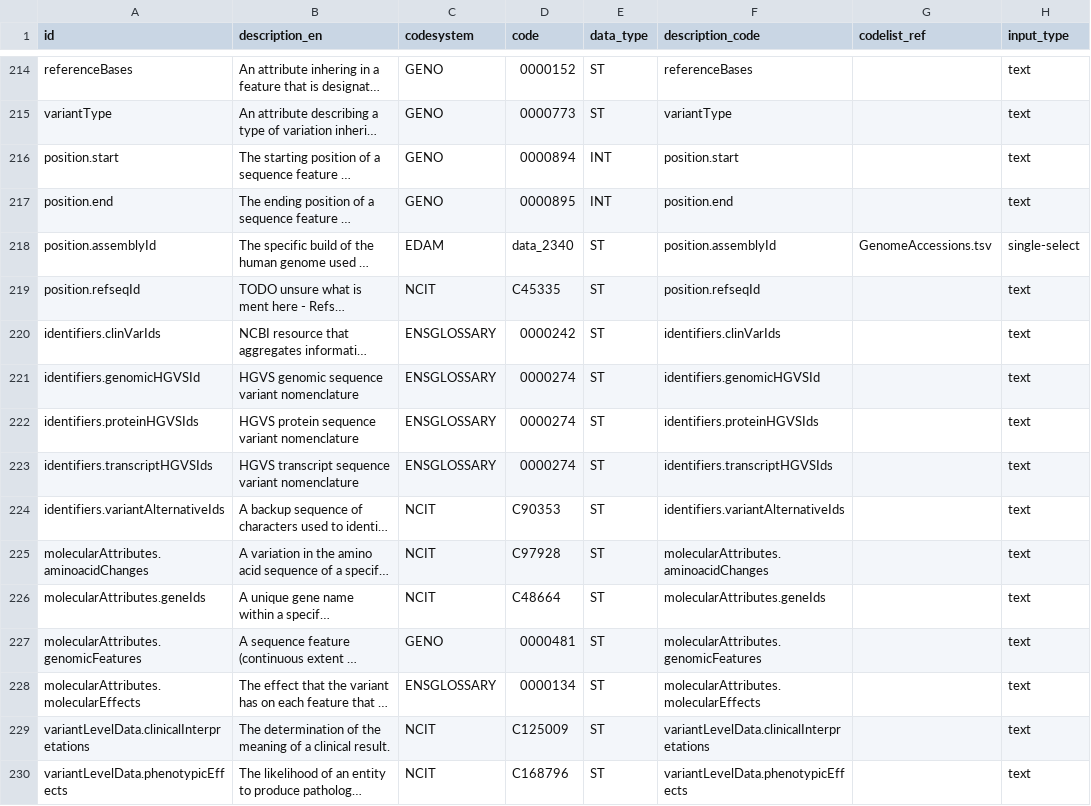
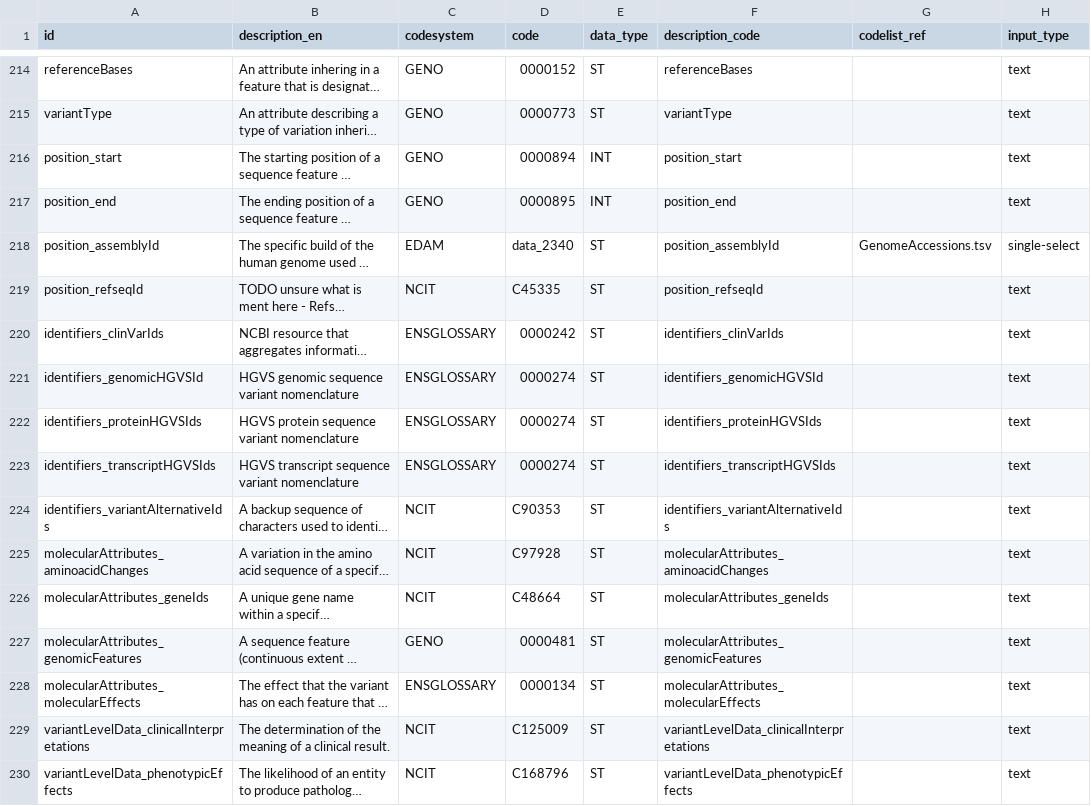
Before and after one commit to fairgenomes/unified-fg, a TSV file: generated/palga-codebook/CODEBOOK.tsv, drawn as a sheet; only a part is shown, gaps mark what is left out; long unchanged cells end in …; the diff names each change by its address in the sheet, - before the commit and + after, or states it on an @@ line.

```diff
--- a/generated/palga-codebook/CODEBOOK.tsv
+++ b/generated/palga-codebook/CODEBOOK.tsv
-A216 (id): position.start
+A216 (id): position_start
-F216 (description_code): position.start
+F216 (description_code): position_start
-A217 (id): position.end
+A217 (id): position_end
-F217 (description_code): position.end
+F217 (description_code): position_end
-A218 (id): position.assemblyId
+A218 (id): position_assemblyId
-F218 (description_code): position.assemblyId
+F218 (description_code): position_assemblyId
-A219 (id): position.refseqId
+A219 (id): position_refseqId
-F219 (description_code): position.refseqId
+F219 (description_code): position_refseqId
-A220 (id): identifiers.clinVarIds
+A220 (id): identifiers_clinVarIds
-F220 (description_code): identifiers.clinVarIds
+F220 (description_code): identifiers_clinVarIds
-A221 (id): identifiers.genomicHGVSId
+A221 (id): identifiers_genomicHGVSId
-F221 (description_code): identifiers.genomicHGVSId
+F221 (description_code): identifiers_genomicHGVSId
-A222 (id): identifiers.proteinHGVSIds
+A222 (id): identifiers_proteinHGVSIds
-F222 (description_code): identifiers.proteinHGVSIds
+F222 (description_code): identifiers_proteinHGVSIds
-A223 (id): identifiers.transcriptHGVSIds
+A223 (id): identifiers_transcriptHGVSIds
-F223 (description_code): identifiers.transcriptHGVSIds
+F223 (description_code): identifiers_transcriptHGVSIds
-A224 (id): identifiers.variantAlternativeIds
+A224 (id): identifiers_variantAlternativeIds
-F224 (description_code): identifiers.variantAlternativeIds
+F224 (description_code): identifiers_variantAlternativeIds
-A225 (id): molecularAttributes.aminoacidChanges
+A225 (id): molecularAttributes_aminoacidChanges
-F225 (description_code): molecularAttributes.aminoacidChanges
+F225 (description_code): molecularAttributes_aminoacidChanges
-A226 (id): molecularAttributes.geneIds
+A226 (id): molecularAttributes_geneIds
-F226 (description_code): molecularAttributes.geneIds
+F226 (description_code): molecularAttributes_geneIds
-A227 (id): molecularAttributes.genomicFeatures
+A227 (id): molecularAttributes_genomicFeatures
-F227 (description_code): molecularAttributes.genomicFeatures
+F227 (description_code): molecularAttributes_genomicFeatures
-A228 (id): molecularAttributes.molecularEffects
+A228 (id): molecularAttributes_molecularEffects
-F228 (description_code): molecularAttributes.molecularEffects
+F228 (description_code): molecularAttributes_molecularEffects
-A229 (id): variantLevelData.clinicalInterpretations
+A229 (id): variantLevelData_clinicalInterpretations
-F229 (description_code): variantLevelData.clinicalInterpretations
+F229 (description_code): variantLevelData_clinicalInterpretations
-A230 (id): variantLevelData.phenotypicEffects
+A230 (id): variantLevelData_phenotypicEffects
-F230 (description_code): variantLevelData.phenotypicEffects
+F230 (description_code): variantLevelData_phenotypicEffects
```
Also changed, not shown: generated/molgenis-emx/genomicvariation_attributes.tsv, generated/molgenis-emx2/molgenis.csv, 13 other files.
